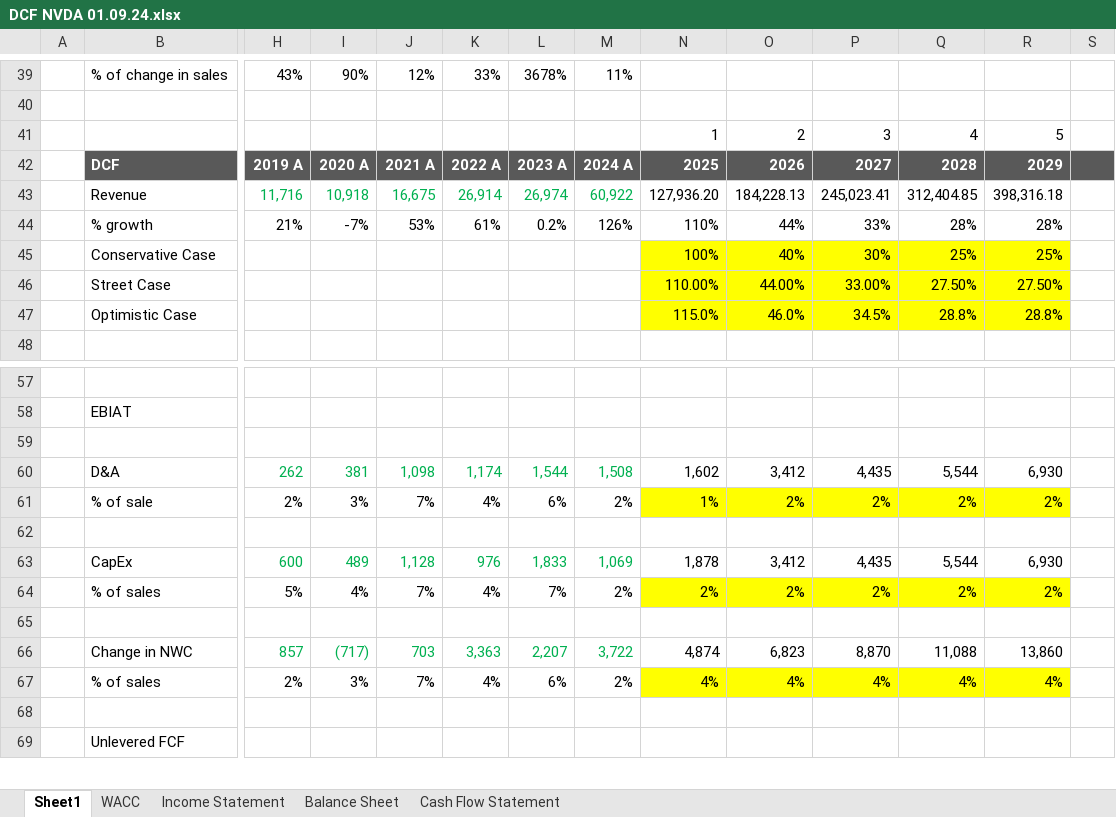
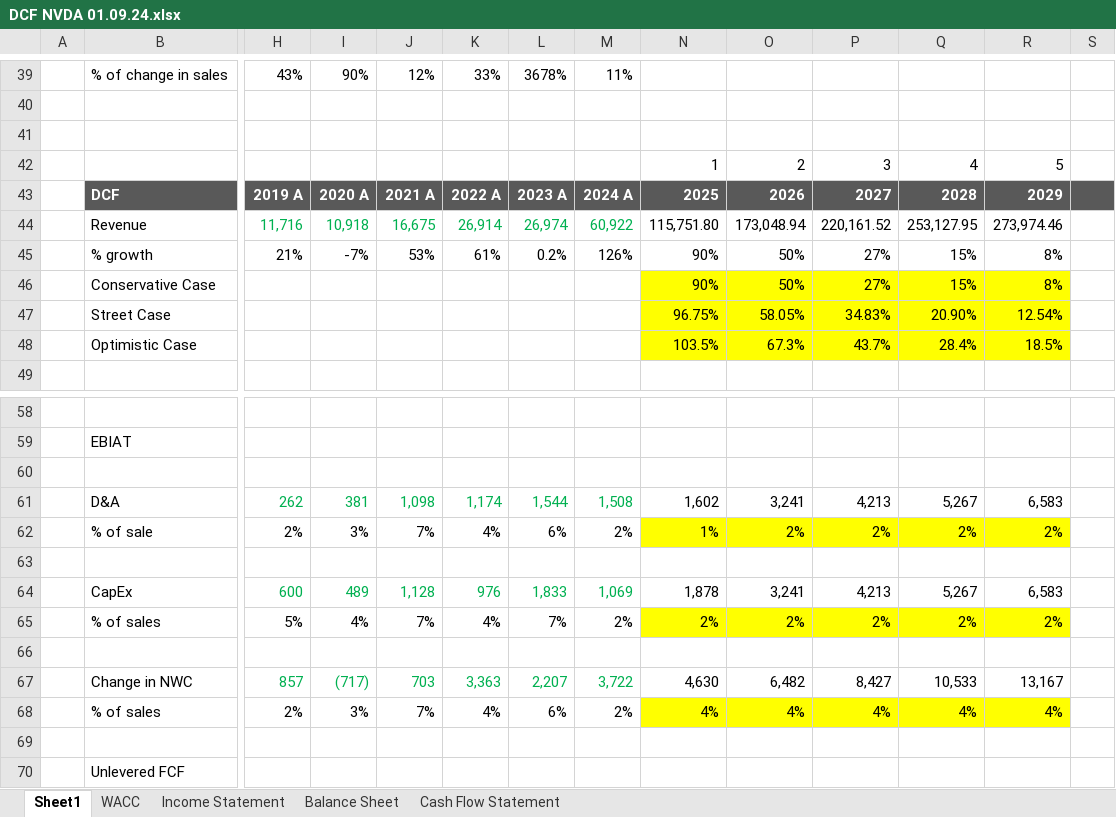
Before and after one commit to jar2295/Finance-Portfolio, an Excel workbook: Excel/DCF NVDA 01.09.24.xlsx, sheet Sheet1, drawn as a sheet; only a part is shown, gaps mark what is left out; values as stored, in another font and other column widths than the file's, no borders; removed rows and columns are numbered as before the commit, all else as after; rows hold the shown columns only; the diff covers the shown part only; the diff names each change by its address in the sheet, - before the commit and + after, or states it on an @@ line.

Commit message:
Update

```diff
--- a/Excel/DCF NVDA 01.09.24.xlsx (sheet Sheet1)
+++ b/Excel/DCF NVDA 01.09.24.xlsx (sheet Sheet1)
+row 41: (empty)
-N44: 127,936.20
+N44: 115,751.80
-O44: 184,228.13
+O44: 173,048.94
-P44: 245,023.41
+P44: 220,161.52
-Q44: 312,404.85
+Q44: 253,127.95
-R44: 398,316.18
+R44: 273,974.46
-N45: 110%
+N45: 90%
-O45: 44%
+O45: 50%
-P45: 33%
+P45: 27%
-Q45: 28%
+Q45: 15%
-R45: 28%
+R45: 8%
-row 45:  | Conservative Case |  |  |  |  |  |  | 100% | 40% | 30% | 25% | 25%
-row 46:  | Street Case |  |  |  |  |  |  | 110.00% | 44.00% | 33.00% | 27.50% | 27.50%
-row 47:  | Optimistic Case |  |  |  |  |  |  | 115.0% | 46.0% | 34.5% | 28.8% | 28.8%
+row 46:  | Conservative Case |  |  |  |  |  |  | 90% | 50% | 27% | 15% | 8%
+row 47:  | Street Case |  |  |  |  |  |  | 96.75% | 58.05% | 34.83% | 20.90% | 12.54%
+row 48:  | Optimistic Case |  |  |  |  |  |  | 103.5% | 67.3% | 43.7% | 28.4% | 18.5%
-O61: 3,412
+O61: 3,241
-P61: 4,435
+P61: 4,213
-Q61: 5,544
+Q61: 5,267
-R61: 6,930
+R61: 6,583
-O64: 3,412
+O64: 3,241
-P64: 4,435
+P64: 4,213
-Q64: 5,544
+Q64: 5,267
-R64: 6,930
+R64: 6,583
-N67: 4,874
+N67: 4,630
-O67: 6,823
+O67: 6,482
-P67: 8,870
+P67: 8,427
-Q67: 11,088
+Q67: 10,533
-R67: 13,860
+R67: 13,167
```
Also changed, not shown: 11 edited cells elsewhere in this sheet, formulas that keep their value.
